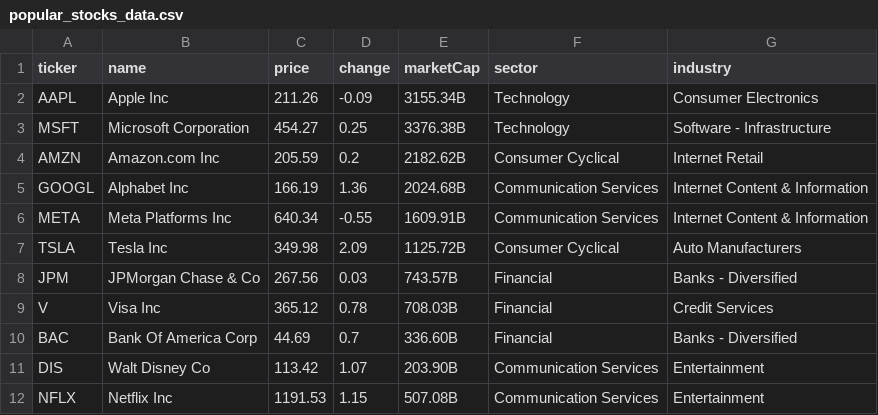
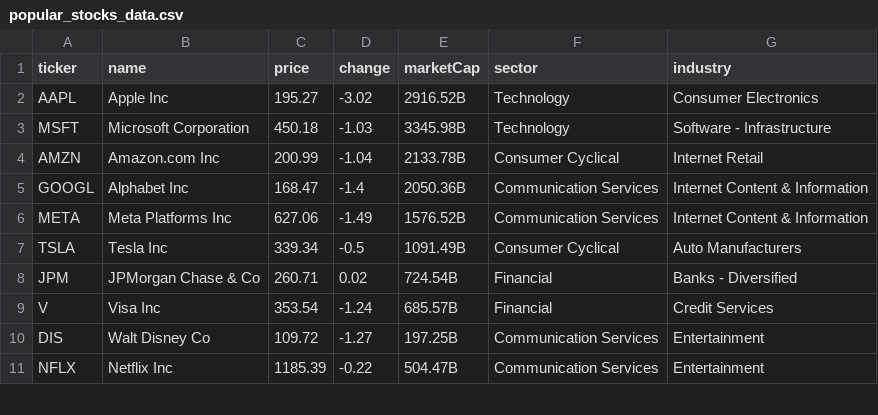
Before and after one commit to ayarkhan01/kiwi-analytics-backend, a CSV file: popular_stocks_data.csv, drawn as a sheet; only a part is shown; the diff covers the shown part only.

```diff
--- a/popular_stocks_data.csv
+++ b/popular_stocks_data.csv
@@ -1,12 +1,11 @@
 ticker,name,price,change,marketCap,sector,industry
-AAPL,Apple Inc,211.26,-0.09,3155.34B,Technology,Consumer Electronics
-MSFT,Microsoft Corporation,454.27,0.25,3376.38B,Technology,Software - Infrastructure
-AMZN,Amazon.com Inc,205.59,0.2,2182.62B,Consumer Cyclical,Internet Retail
-GOOGL,Alphabet Inc,166.19,1.36,2024.68B,Communication Services,Internet Content & Information
-META,Meta Platforms Inc,640.34,-0.55,1609.91B,Communication Services,Internet Content & Information
-TSLA,Tesla Inc,349.98,2.09,1125.72B,Consumer Cyclical,Auto Manufacturers
-JPM,JPMorgan Chase & Co,267.56,0.03,743.57B,Financial,Banks - Diversified
-V,Visa Inc,365.12,0.78,708.03B,Financial,Credit Services
-BAC,Bank Of America Corp,44.69,0.7,336.60B,Financial,Banks - Diversified
-DIS,Walt Disney Co,113.42,1.07,203.90B,Communication Services,Entertainment
-NFLX,Netflix Inc,1191.53,1.15,507.08B,Communication Services,Entertainment
+AAPL,Apple Inc,195.27,-3.02,2916.52B,Technology,Consumer Electronics
+MSFT,Microsoft Corporation,450.18,-1.03,3345.98B,Technology,Software - Infrastructure
+AMZN,Amazon.com Inc,200.99,-1.04,2133.78B,Consumer Cyclical,Internet Retail
+GOOGL,Alphabet Inc,168.47,-1.4,2050.36B,Communication Services,Internet Content & Information
+META,Meta Platforms Inc,627.06,-1.49,1576.52B,Communication Services,Internet Content & Information
+TSLA,Tesla Inc,339.34,-0.5,1091.49B,Consumer Cyclical,Auto Manufacturers
+JPM,JPMorgan Chase & Co,260.71,0.02,724.54B,Financial,Banks - Diversified
+V,Visa Inc,353.54,-1.24,685.57B,Financial,Credit Services
+DIS,Walt Disney Co,109.72,-1.27,197.25B,Communication Services,Entertainment
+NFLX,Netflix Inc,1185.39,-0.22,504.47B,Communication Services,Entertainment
```
Also changed, not shown: 15 edited cells elsewhere in this file, 3 other files.
